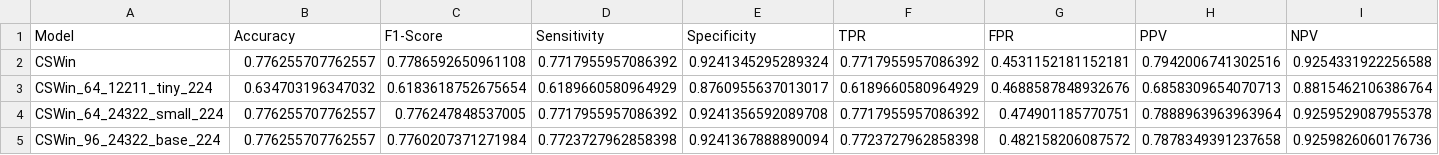
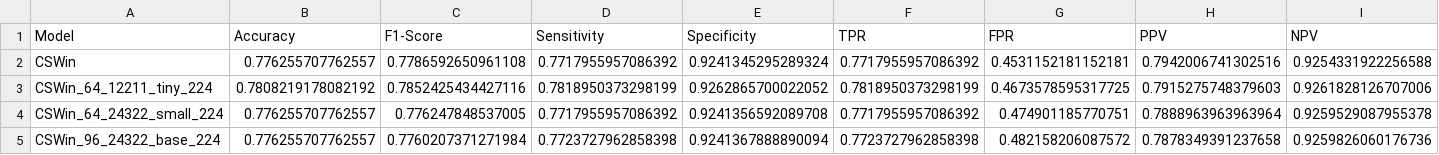
Before and after one commit to GrantPerkins/CSWin-Transformer, a CSV file: model_metrics/metrics.csv, drawn as a sheet; only a part is shown; the diff covers the shown part only; the diff names each change by its address in the sheet, - before the commit and + after, or states it on an @@ line.

```diff
--- a/model_metrics/metrics.csv
+++ b/model_metrics/metrics.csv
-B3 (Accuracy): 0.634703196347032
+B3 (Accuracy): 0.7808219178082192
-C3 (F1-Score): 0.6183618752675654
+C3 (F1-Score): 0.7852425434427116
-D3 (Sensitivity): 0.6189660580964929
+D3 (Sensitivity): 0.7818950373298199
-E3 (Specificity): 0.8760955637013017
+E3 (Specificity): 0.9262865700022052
-F3 (TPR): 0.6189660580964929
+F3 (TPR): 0.7818950373298199
-G3 (FPR): 0.4688587848932676
+G3 (FPR): 0.4673578595317725
-H3 (PPV): 0.6858309654070713
+H3 (PPV): 0.7915275748379603
-I3 (NPV): 0.8815462106386764
+I3 (NPV): 0.9261828126707006
```
Also changed, not shown: 5 edited cells elsewhere in this file, model_metrics/CSWin_64_12211_tiny_224/metrics.csv, 6 other files.
